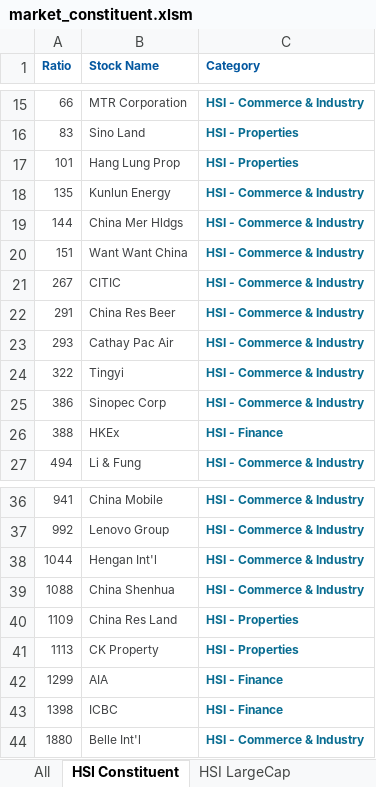
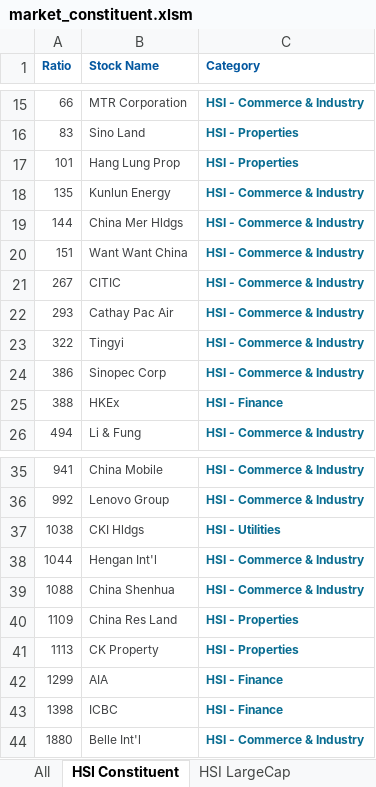
Before and after one commit to ericlegoaec/Helloworld, an Excel workbook: market_constituent.xlsm, sheet HSI Constituent, drawn as a sheet; only a part is shown, gaps mark what is left out; values as stored, in another font and other column widths than the file's, no borders; removed rows and columns are numbered as before the commit, all else as after; the diff names each change by its address in the sheet, - before the commit and + after, or states it on an @@ line.

Commit message:
20160407

```diff
--- a/market_constituent.xlsm (sheet HSI Constituent)
+++ b/market_constituent.xlsm (sheet HSI Constituent)
-row 22: 291 | China Res Beer | HSI - Commerce & Industry
+row 37: 1038 | CKI Hldgs | HSI - Utilities
```
